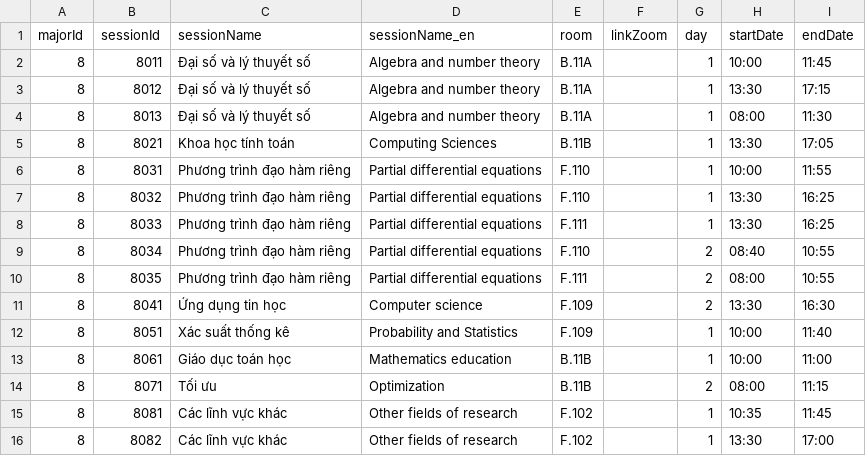
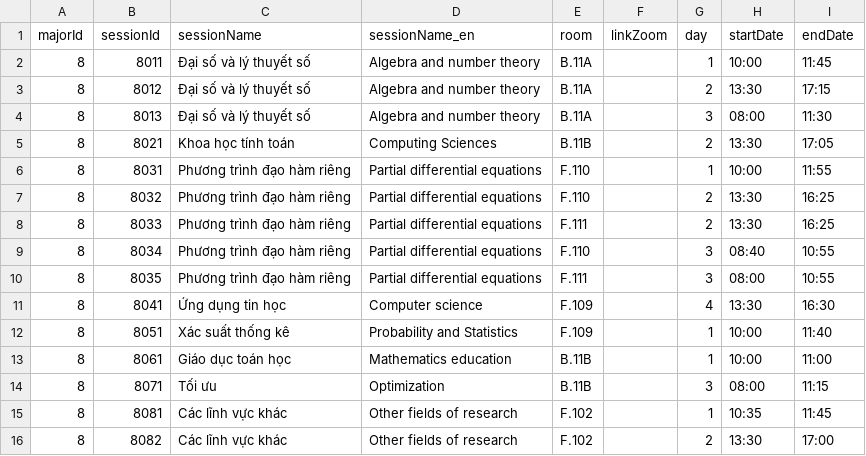
Before and after one commit to nnmhuy/hcmus-conference, a CSV file: backend/server/init-data/8_session.csv, drawn as a sheet.

```diff
--- a/backend/server/init-data/8_session.csv
+++ b/backend/server/init-data/8_session.csv
@@ -2,15 +2,15 @@ majorId,sessionId,sessionName,sessionName_en,room,linkZoom,day,startDate,endDate
 8,8011,Đại số và lý thuyết số,Algebra and number theory,B.11A,,1,10:00,11:45
-8,8012,Đại số và lý thuyết số,Algebra and number theory,B.11A,,1,13:30,17:15
-8,8013,Đại số và lý thuyết số,Algebra and number theory,B.11A,,1,08:00,11:30
-8,8021,Khoa học tính toán,Computing Sciences,B.11B,,1,13:30,17:05
+8,8012,Đại số và lý thuyết số,Algebra and number theory,B.11A,,2,13:30,17:15
+8,8013,Đại số và lý thuyết số,Algebra and number theory,B.11A,,3,08:00,11:30
+8,8021,Khoa học tính toán,Computing Sciences,B.11B,,2,13:30,17:05
 8,8031,Phương trình đạo hàm riêng,Partial differential equations,F.110,,1,10:00,11:55
-8,8032,Phương trình đạo hàm riêng,Partial differential equations,F.110,,1,13:30,16:25
-8,8033,Phương trình đạo hàm riêng,Partial differential equations,F.111,,1,13:30,16:25
-8,8034,Phương trình đạo hàm riêng,Partial differential equations,F.110,,2,08:40,10:55
-8,8035,Phương trình đạo hàm riêng,Partial differential equations,F.111,,2,08:00,10:55
-8,8041,Ứng dụng tin học,Computer science,F.109,,2,13:30,16:30
+8,8032,Phương trình đạo hàm riêng,Partial differential equations,F.110,,2,13:30,16:25
+8,8033,Phương trình đạo hàm riêng,Partial differential equations,F.111,,2,13:30,16:25
+8,8034,Phương trình đạo hàm riêng,Partial differential equations,F.110,,3,08:40,10:55
+8,8035,Phương trình đạo hàm riêng,Partial differential equations,F.111,,3,08:00,10:55
+8,8041,Ứng dụng tin học,Computer science,F.109,,4,13:30,16:30
 8,8051,Xác suất thống kê,Probability and Statistics,F.109,,1,10:00,11:40
 8,8061,Giáo dục toán học,Mathematics education,B.11B,,1,10:00,11:00
-8,8071,Tối ưu,Optimization,B.11B,,2,08:00,11:15
+8,8071,Tối ưu,Optimization,B.11B,,3,08:00,11:15
 8,8081,Các lĩnh vực khác,Other fields of research,F.102,,1,10:35,11:45
-8,8082,Các lĩnh vực khác,Other fields of research,F.102,,1,13:30,17:00
+8,8082,Các lĩnh vực khác,Other fields of research,F.102,,2,13:30,17:00
```
Also changed, not shown: backend/server/init-data/8_present.csv, 21 other files.
